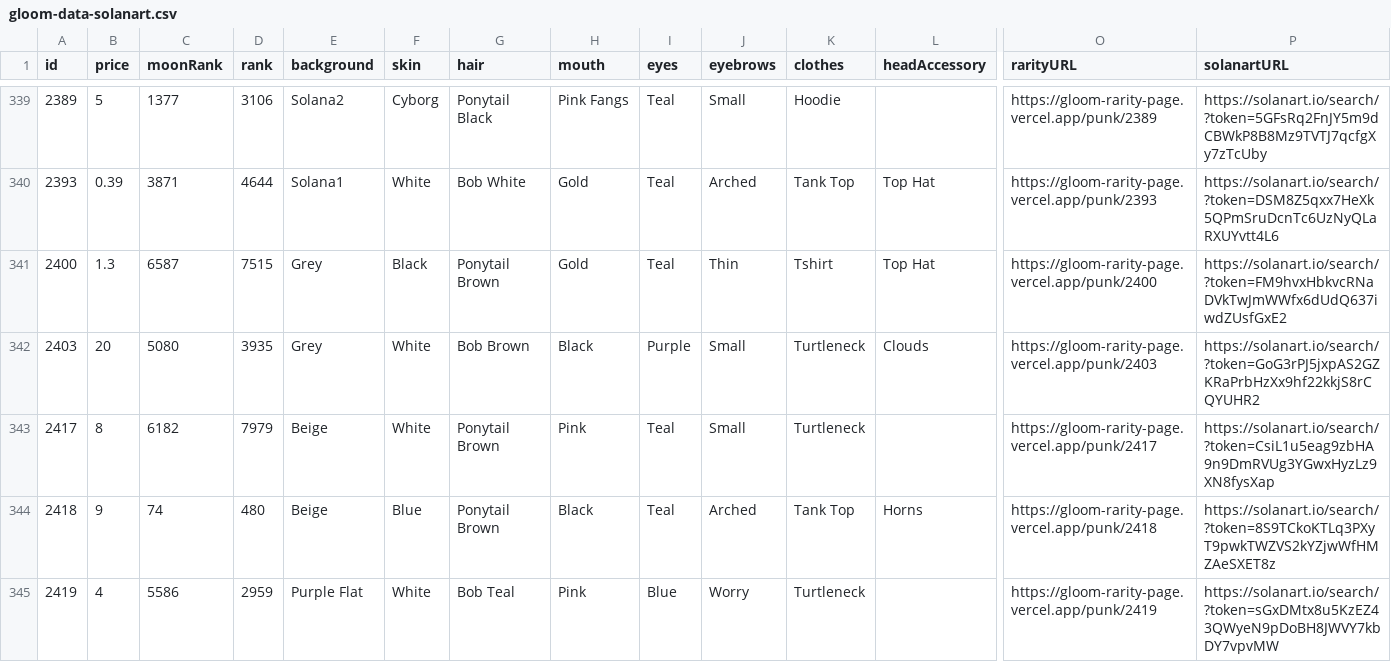
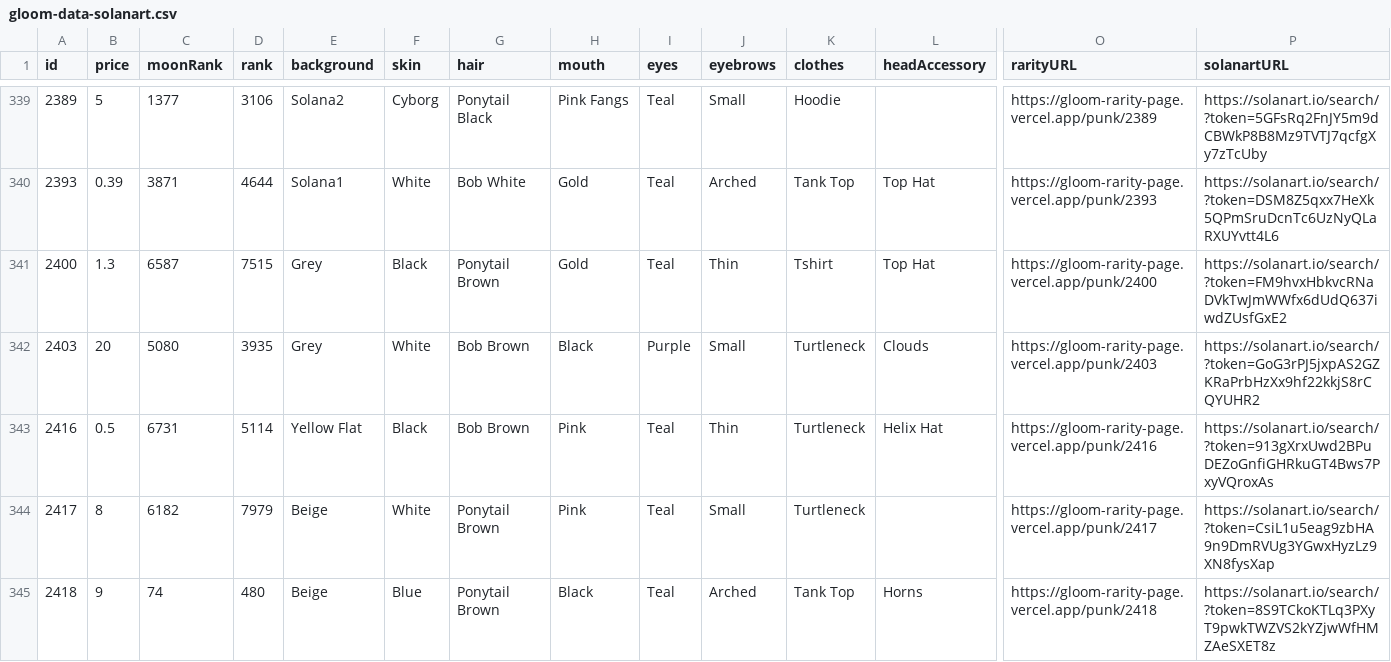
Before and after one commit to braposo/gloom-monitor, a CSV file: gloom-data-solanart.csv, drawn as a sheet; only a part is shown, gaps mark what is left out; the shorter side is filled out with more unchanged rows; rows hold the shown columns only; the diff names each change by its address in the sheet, - before the commit and + after, or states it on an @@ line.

Commit message:
Flat: latest data (2021-11-23T15:46:16.290Z) {   "date": "2021-11-23T15:46:16.290Z",   "files": [     {       "name": "gloom-data-magiceden.csv",       "deltaBytes": -201,       "source": "https://api-mainnet.magiceden.io/rpc/getListedNFTsByQuery?q=%7B%22%24match%22%3A%7B%22collectionSymbol%22%3A%22gloom_punk_club%22%7D%2C%22%24sort%22%3A%7B%22takerAmount%22%3A1%2C%22createdAt%22%3A-1%7D%7D"     },     {       "name": "gloom-data-solanart.csv",       "deltaBytes": 212,       "source": "https://qzlsklfacc.medianetwork.cloud/nft_for_sale?collection=gloompunk"     },     {       "name": "gloom-picks-solanart.csv",       "deltaBytes": 0,       "source": "https://qzlsklfacc.medianetwork.cloud/nft_for_sale?collection=gloompunk"     }   ] }

```diff
--- a/gloom-data-solanart.csv
+++ b/gloom-data-solanart.csv
+row 343: 2416 | 0.5 | 6731 | 5114 | Yellow Flat | Black | Bob Brown | Pink | Teal | Thin | Turtleneck | Helix Hat | https://gloom-rarity-page.vercel.app/punk/2416 | https://solanart.io/search/?token=913gXrxUwd2BPuDEZoGnfiGHRkuGT4Bws7PxyVQroxAs
```
Also changed, not shown: gloom-data-magiceden.csv, gloom-picks-solanart.csv.
